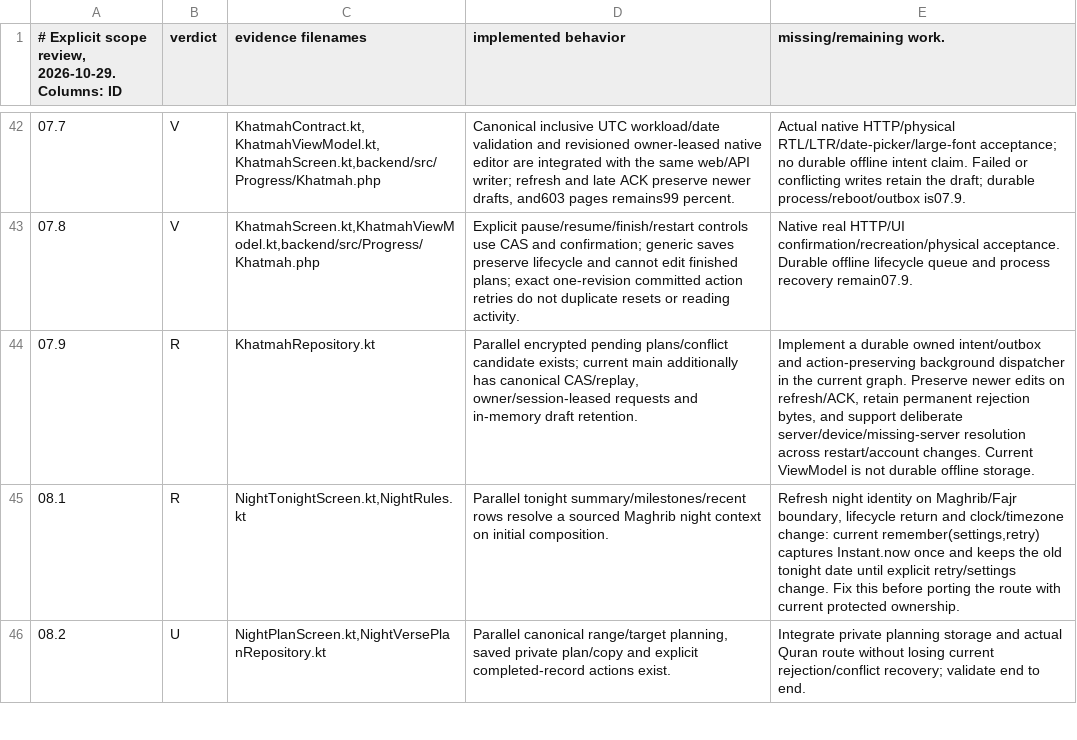
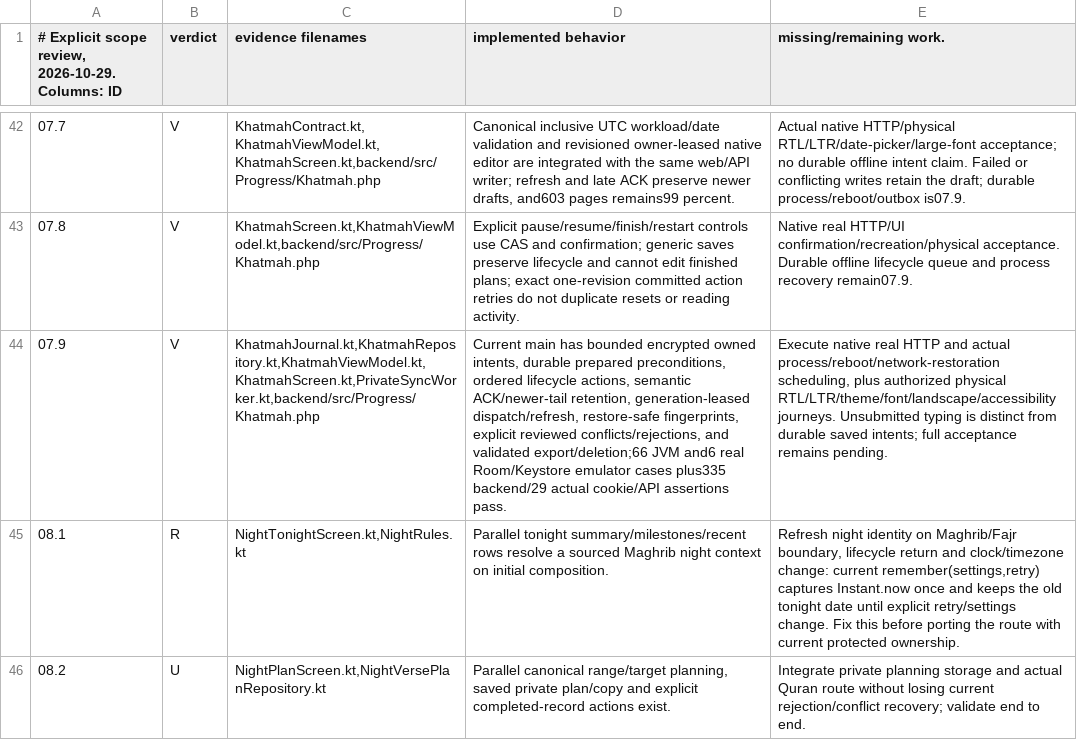
Before and after one commit to 3vmorrr/athar--, a TSV file: docs/progress/ACTUAL_IMPLEMENTATION_REVIEW.tsv, drawn as a sheet; only a part is shown, gaps mark what is left out; the diff names each change by its address in the sheet, - before the commit and + after, or states it on an @@ line.

Commit message:
Record durable Khatmah evidence and advance the 149-task audit to Night Prayer

```diff
--- a/docs/progress/ACTUAL_IMPLEMENTATION_REVIEW.tsv
+++ b/docs/progress/ACTUAL_IMPLEMENTATION_REVIEW.tsv
-B44 (verdict): R
+B44 (verdict): V
-C44 (evidence filenames): KhatmahRepository.kt
+C44 (evidence filenames): KhatmahJournal.kt,KhatmahRepository.kt,KhatmahViewModel.kt,KhatmahScreen.kt,PrivateSyncWorker.kt,backend/src/Progress/Khatmah.php
-D44 (implemented behavior): Parallel encrypted pending plans/conflict candidate exists; current main additionally has canonical CAS/replay, owner/session-leased requests and in-memory draft retention.
+D44 (implemented behavior): Current main has bounded encrypted owned intents, durable prepared preconditions, ordered lifecycle actions, semantic ACK/newer-tail retention, generation-leased dispatch/refresh, restore-safe fingerprints, explicit reviewed conflicts/rejections, and validated export/deletion;66 JVM and6 real Room/Keystore emulator cases plus335 backend/29 actual cookie/API assertions pass.
-E44 (missing/remaining work.): Implement a durable owned intent/outbox and action-preserving background dispatcher in the current graph. Preserve newer edits on refresh/ACK, retain permanent rejection bytes, and support deliberate server/device/missing-server resolution across restart/account changes. Current ViewModel is not durable offline storage.
+E44 (missing/remaining work.): Execute native real HTTP and actual process/reboot/network-restoration scheduling, plus authorized physical RTL/LTR/theme/font/landscape/accessibility journeys. Unsubmitted typing is distinct from durable saved intents; full acceptance remains pending.
```
Also changed, not shown: 28 other files.
